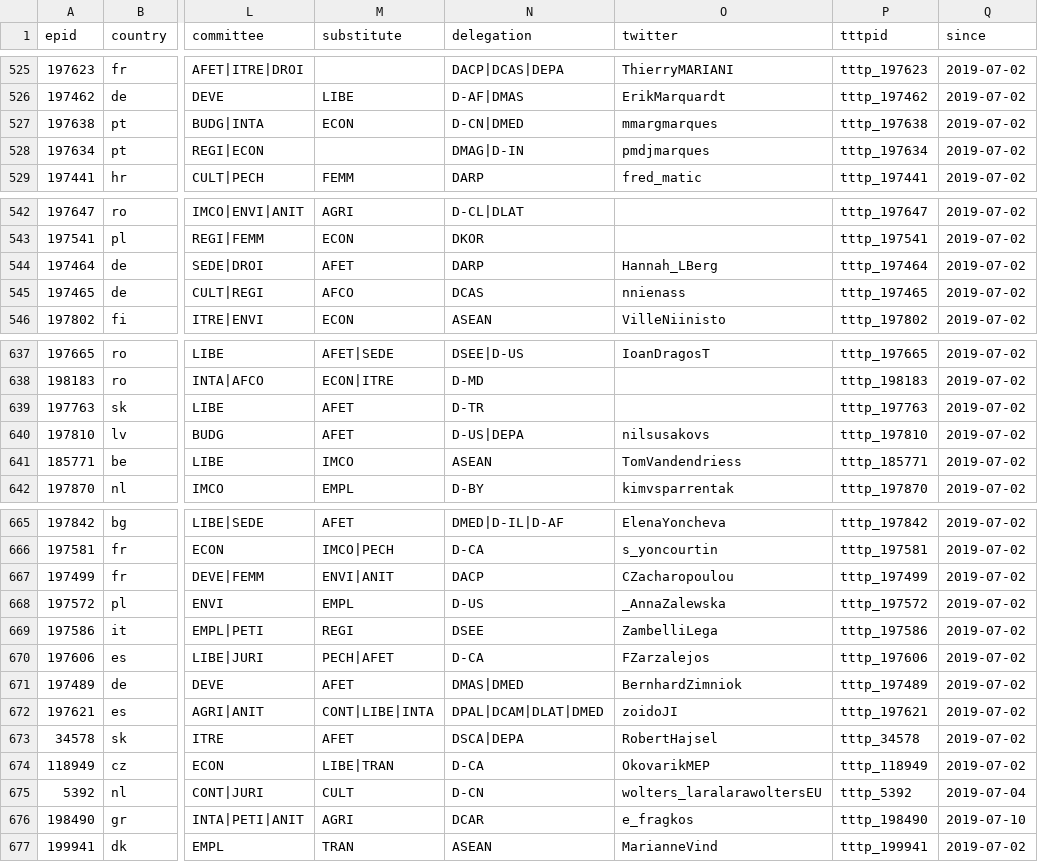
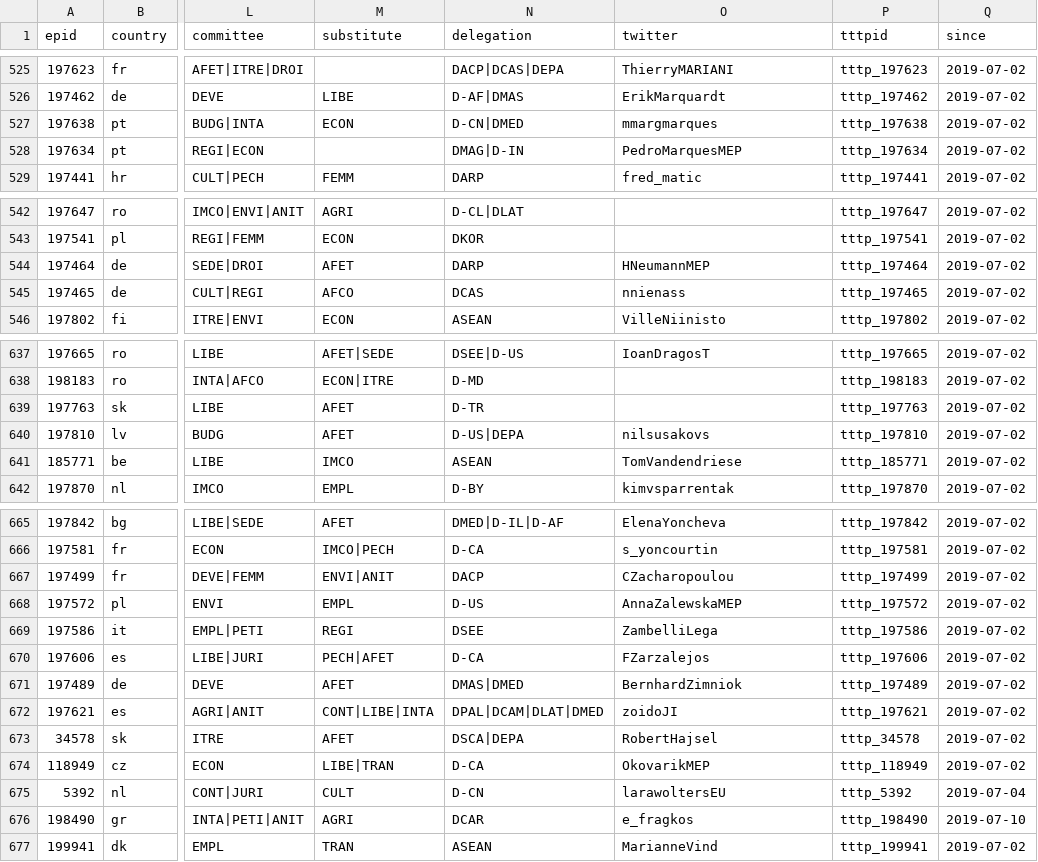
Before and after one commit to TechToThePeople/mep, a CSV file: data/meps.csv, drawn as a sheet; only a part is shown, gaps mark what is left out; the diff covers the shown part only; the diff names each change by its address in the sheet, - before the commit and + after, or states it on an @@ line.

Commit message:
update of twitter accounts

```diff
--- a/data/meps.csv
+++ b/data/meps.csv
-O528 (twitter): pmdjmarques
+O528 (twitter): PedroMarquesMEP
-O544 (twitter): Hannah_LBerg
+O544 (twitter): HNeumannMEP
-O641 (twitter): TomVandendriess
+O641 (twitter): TomVandendriese
-O668 (twitter): _AnnaZalewska
+O668 (twitter): AnnaZalewskaMEP
-O675 (twitter): wolters_laralarawoltersEU
+O675 (twitter): larawoltersEU
```
Also changed, not shown: 7 edited cells elsewhere in this file, 6 other files.
